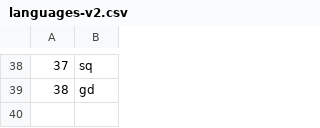
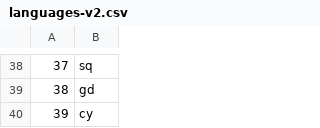
Before and after one commit to pkiraly/europeana-qa-api, a CSV file: src/main/resources/abbreviations/languages-v2.csv, drawn as a sheet; only a part is shown, gaps mark what is left out.

```diff
--- a/src/main/resources/abbreviations/languages-v2.csv
+++ b/src/main/resources/abbreviations/languages-v2.csv
@@ -39 +39,2 @@
 38;gd
+39;cy
```
Also changed, not shown: src/main/resources/abbreviations/data-providers-v4.csv, src/main/resources/abbreviations/datasets-v4.csv, 5 other files.
